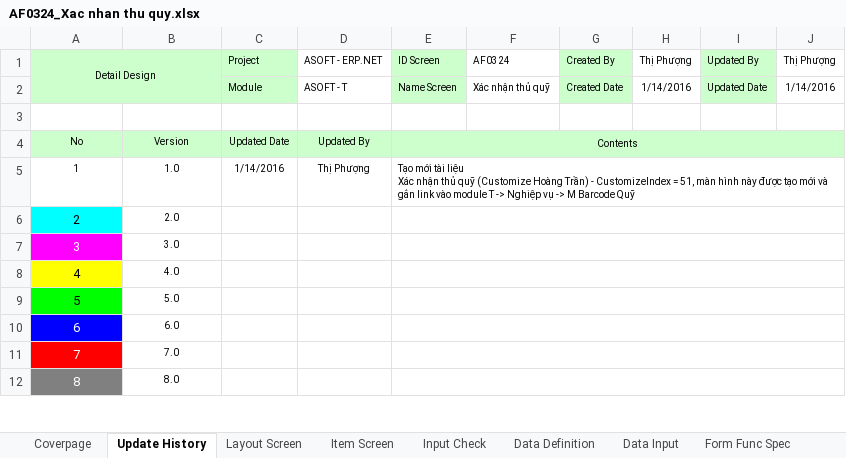
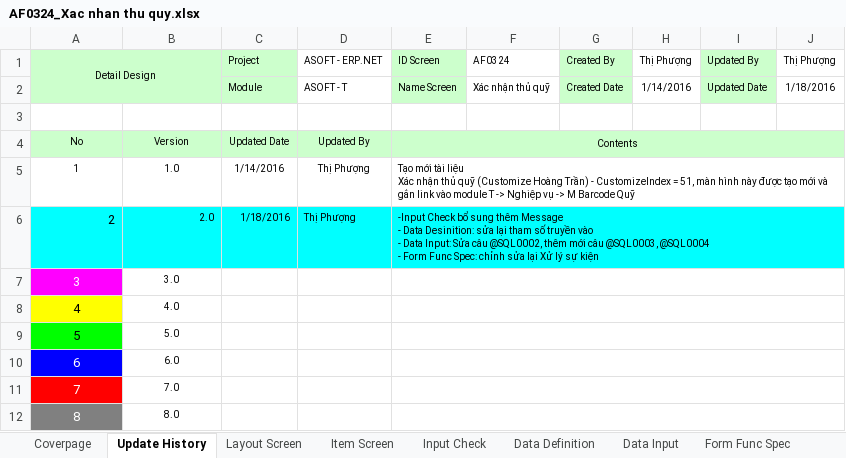
Before and after one commit to ASOFT-Solution/asoft-test-svn, an Excel workbook: 2015/201512/10_DOCUMENT/13_DETAIL_DESIGN/Quet Barcode thu quy/AF0324_Xac nhan thu quy.xlsx, sheet Update History, drawn as a sheet; only a part is shown; values as stored, in another font and other column widths than the file's, no borders; ↵ is a line break in a cell; the diff names each change by its address in the sheet, - before the commit and + after, or states it on an @@ line.

```diff
--- a/2015/201512/10_DOCUMENT/13_DETAIL_DESIGN/Quet Barcode thu quy/AF0324_Xac nhan thu quy.xlsx (sheet Update History)
+++ b/2015/201512/10_DOCUMENT/13_DETAIL_DESIGN/Quet Barcode thu quy/AF0324_Xac nhan thu quy.xlsx (sheet Update History)
-J2 (Thị Phượng): 1/14/2016
+J2 (Thị Phượng): 1/18/2016
-A6:B6 alignment: center
+A6:B6 alignment: right
-B6:J6 fill: none
+B6:J6 fill: #00FFFF
-C6 (Project): (empty)
+C6 (Project): 1/18/2016
-D6 (ASOFT - ERP.NET): (empty)
+D6 (ASOFT - ERP.NET): Thị Phượng
-E6 (ID Screen): (empty)
+E6 (ID Screen): -Input Check bổ sung thêm Message ↵ - Data Desinition: sửa lại tham số truyền vào ↵ - Data Input: Sửa câu @SQL0002, thêm mới câu @SQL0003, @SQL0004 ↵ - Form Func Spec: chỉnh sửa lại Xử lý sự kiện
```
Also changed, not shown: sheet Data Input, sheet Input Check, sheet Data Definition, sheet Form Func Spec, sheet Layout Screen, sheet Item Screen, charts or pictures.
